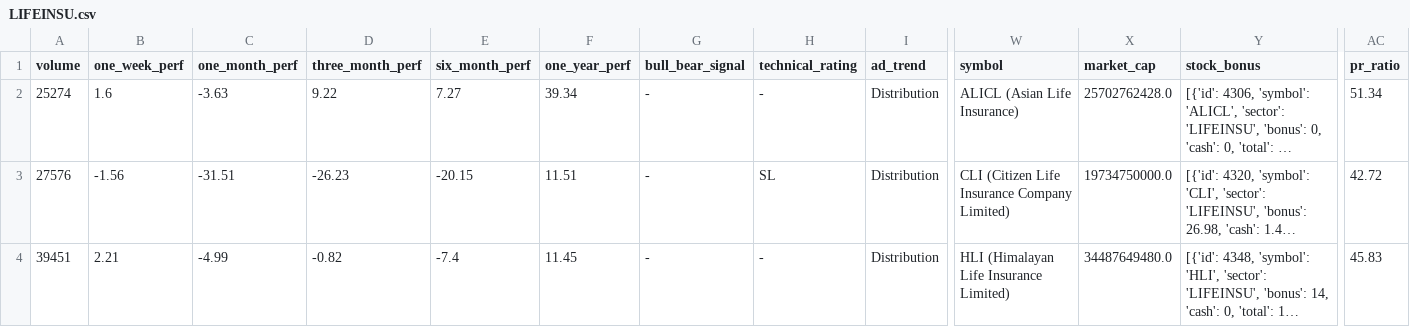
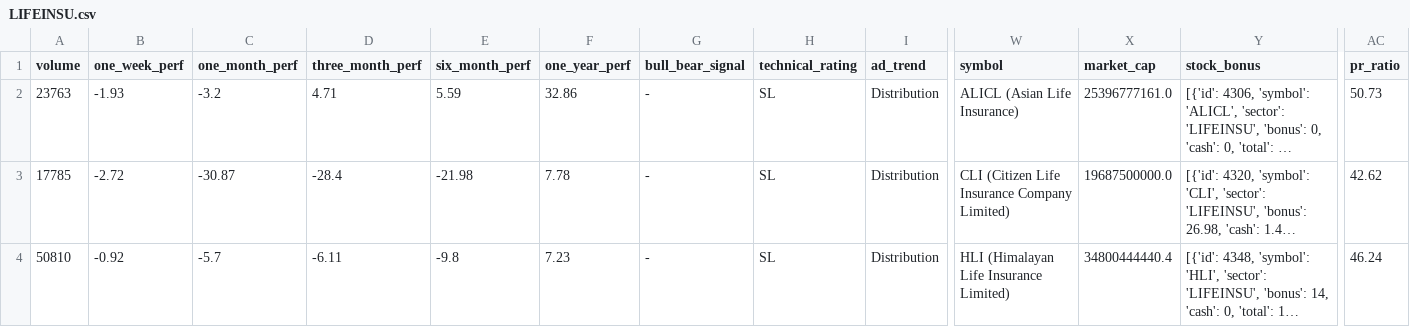
Before and after one commit to subediparas5/nepse-signaling, a CSV file: data/LIFEINSU.csv, drawn as a sheet; only a part is shown, gaps mark what is left out; long unchanged cells end in …; the diff covers the shown part only; the diff names each change by its address in the sheet, - before the commit and + after, or states it on an @@ line.

```diff
--- a/data/LIFEINSU.csv
+++ b/data/LIFEINSU.csv
-A2 (volume): 25274
+A2 (volume): 23763
-B2 (one_week_perf): 1.6
+B2 (one_week_perf): -1.93
-C2 (one_month_perf): -3.63
+C2 (one_month_perf): -3.2
-D2 (three_month_perf): 9.22
+D2 (three_month_perf): 4.71
-E2 (six_month_perf): 7.27
+E2 (six_month_perf): 5.59
-F2 (one_year_perf): 39.34
+F2 (one_year_perf): 32.86
-H2 (technical_rating): -
+H2 (technical_rating): SL
-X2 (market_cap): 25702762428.0
+X2 (market_cap): 25396777161.0
-AC2 (pr_ratio): 51.34
+AC2 (pr_ratio): 50.73
-A3 (volume): 27576
+A3 (volume): 17785
-B3 (one_week_perf): -1.56
+B3 (one_week_perf): -2.72
-C3 (one_month_perf): -31.51
+C3 (one_month_perf): -30.87
-D3 (three_month_perf): -26.23
+D3 (three_month_perf): -28.4
-E3 (six_month_perf): -20.15
+E3 (six_month_perf): -21.98
-F3 (one_year_perf): 11.51
+F3 (one_year_perf): 7.78
-X3 (market_cap): 19734750000.0
+X3 (market_cap): 19687500000.0
-AC3 (pr_ratio): 42.72
+AC3 (pr_ratio): 42.62
-A4 (volume): 39451
+A4 (volume): 50810
-B4 (one_week_perf): 2.21
+B4 (one_week_perf): -0.92
-C4 (one_month_perf): -4.99
+C4 (one_month_perf): -5.7
-D4 (three_month_perf): -0.82
+D4 (three_month_perf): -6.11
-E4 (six_month_perf): -7.4
+E4 (six_month_perf): -9.8
-F4 (one_year_perf): 11.45
+F4 (one_year_perf): 7.23
-H4 (technical_rating): -
+H4 (technical_rating): SL
-X4 (market_cap): 34487649480.0
+X4 (market_cap): 34800444440.4
-AC4 (pr_ratio): 45.83
+AC4 (pr_ratio): 46.24
```
Also changed, not shown: 1 added row and 54 edited cells elsewhere in this file, data/BANKING.csv, data/DEVBANK.csv, 10 other files.
